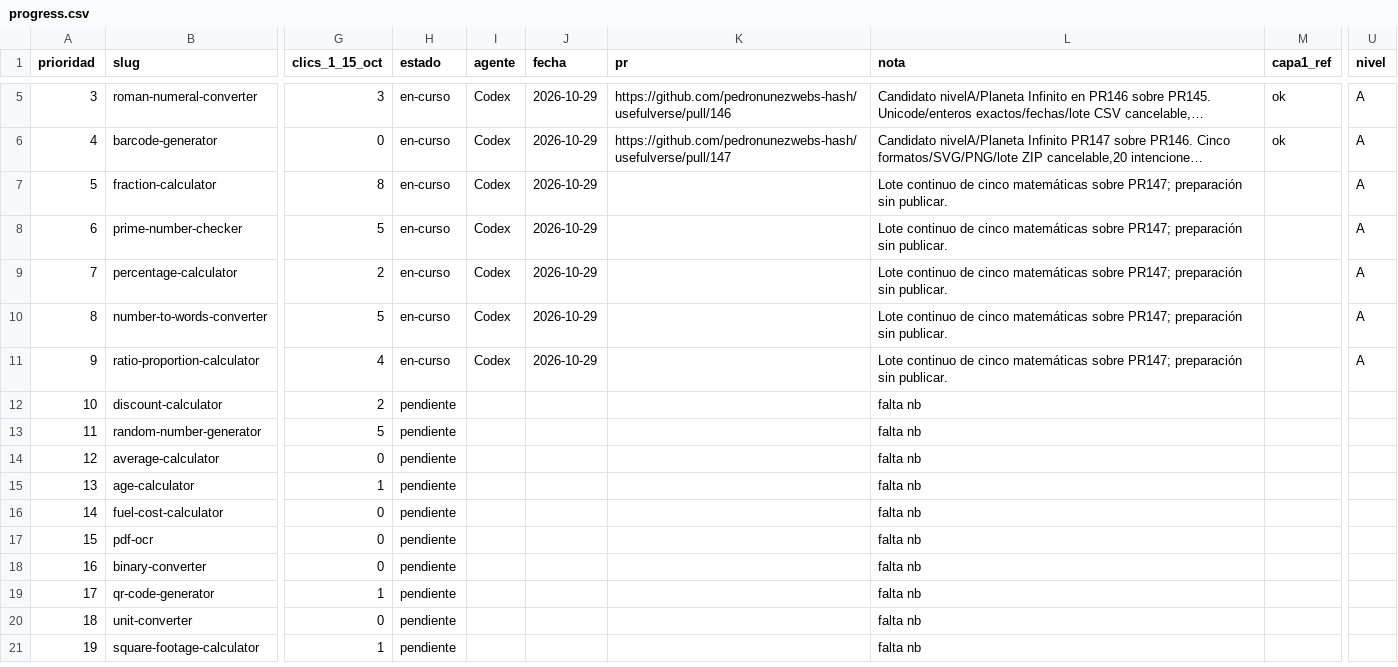
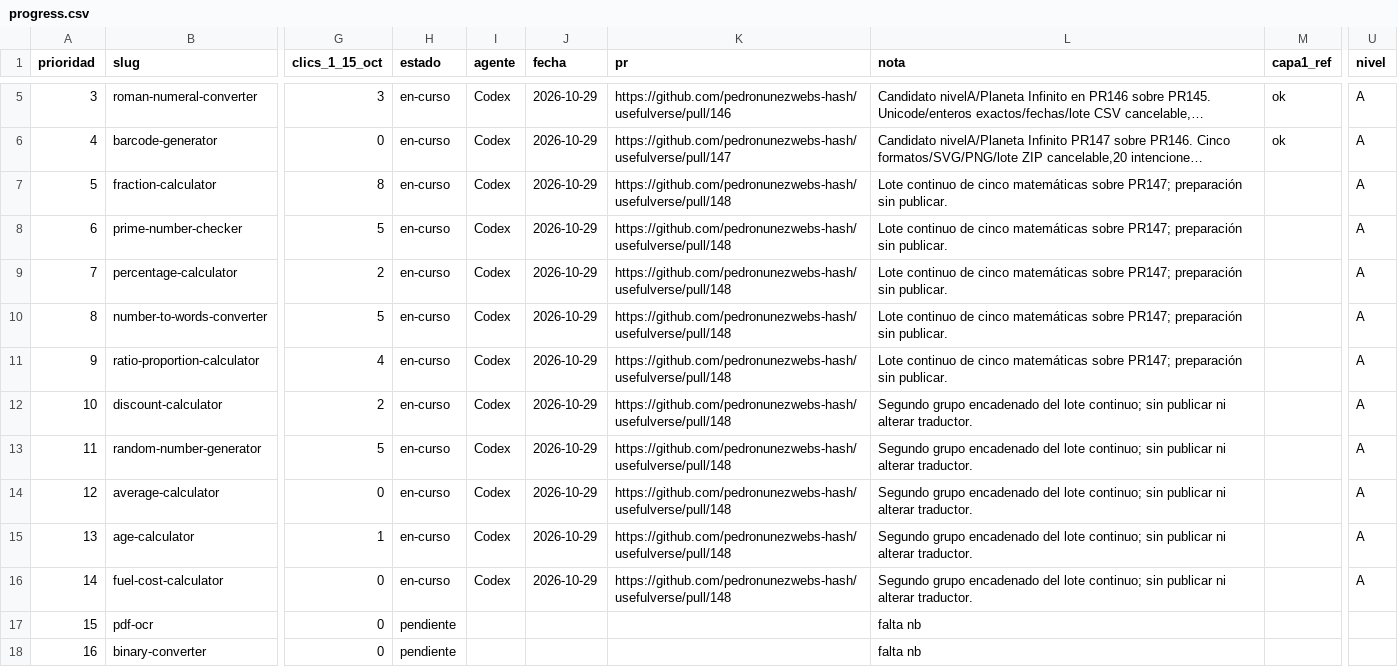
Before and after one commit to pedronunezwebs-hash/usefulverse, a CSV file: docs/quality/progress.csv, drawn as a sheet; only a part is shown, gaps mark what is left out; the shorter side is filled out with more unchanged rows; long unchanged cells end in …; the diff names each change by its address in the sheet, - before the commit and + after, or states it on an @@ line.

Commit message:
docs: extend continuous batch to priorities5–14 [skip ci]

```diff
--- a/docs/quality/progress.csv
+++ b/docs/quality/progress.csv
-K7:K16 (pr): (empty)
+K7:K16 (pr): https://github.com/pedronunezwebs-hash/usefulverse/pull/148
-H12:H16 (estado): pendiente
+H12:H16 (estado): en-curso
-I12:I16 (agente): (empty)
+I12:I16 (agente): Codex
-J12:J16 (fecha): (empty)
+J12:J16 (fecha): 2026-10-29
-L12:L16 (nota): falta nb
+L12:L16 (nota): Segundo grupo encadenado del lote continuo; sin publicar ni alterar traductor.
-U12:U16 (nivel): (empty)
+U12:U16 (nivel): A
```
Also changed, not shown: 1 other file.
